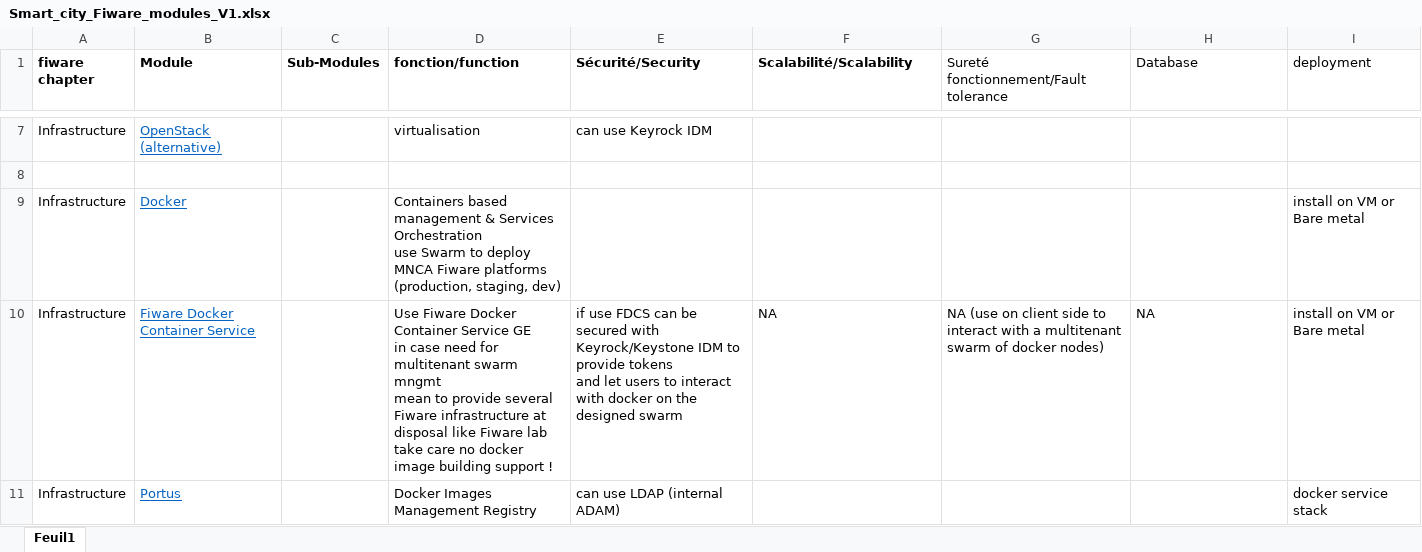
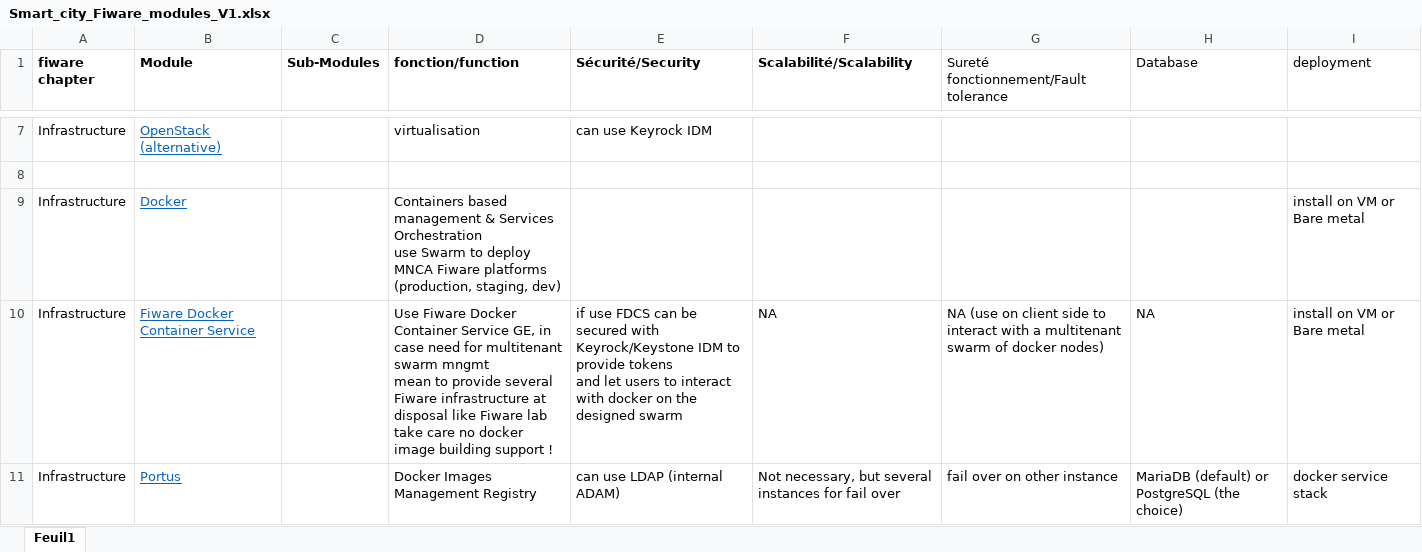
Before and after one commit to galsenpro/Fiware, an Excel workbook: docs/Smart_city_Fiware_modules_V1.xlsx, sheet Feuil1, drawn as a sheet; only a part is shown, gaps mark what is left out; values as stored, in another font and other column widths than the file's, no borders; table styles not drawn; ↵ is a line break in a cell; the diff covers the shown part only; the diff names each change by its address in the sheet, - before the commit and + after, or states it on an @@ line.

```diff
--- a/docs/Smart_city_Fiware_modules_V1.xlsx (sheet Feuil1)
+++ b/docs/Smart_city_Fiware_modules_V1.xlsx (sheet Feuil1)
-D10 (fonction/function): …Container Service GE ↵ in case…
+D10 (fonction/function): …Container Service GE, in case…
-F11 (Scalabilité/Scalability): (empty)
+F11 (Scalabilité/Scalability): Not necessary, but several instances for fail over
-G11: (empty)
+G11: fail over on other instance
-H11 (Database): (empty)
+H11 (Database): MariaDB (default) or PostgreSQL (the choice)
```
Also changed, not shown: 5 edited cells and cell formats elsewhere in this sheet, 1 other file.
